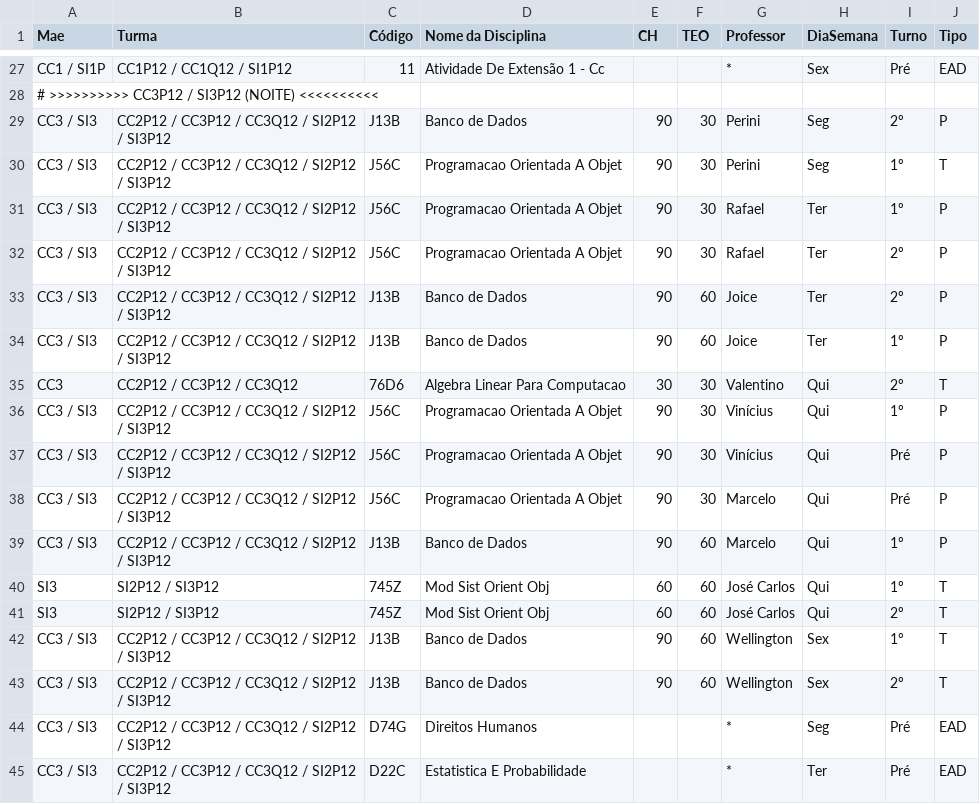
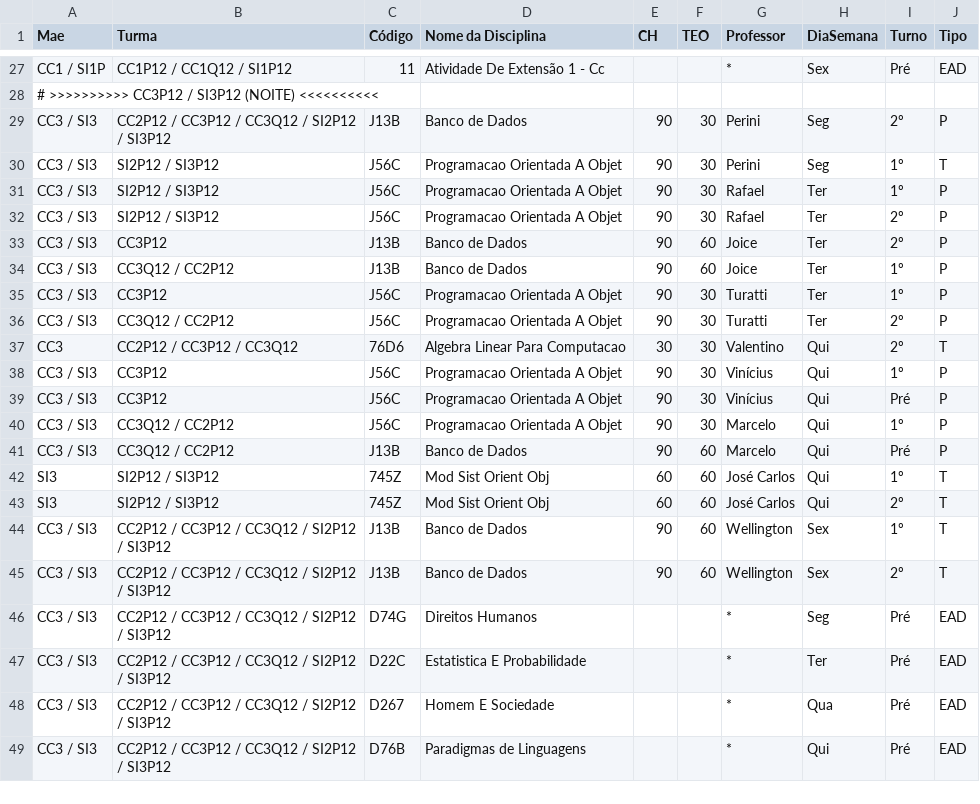
Before and after one commit to HigorAD/HGEU, a CSV file: TabelaGeralDisicplinas_2026_1.csv, drawn as a sheet; only a part is shown, gaps mark what is left out; the shorter side is filled out with more unchanged rows.

Commit message:
update 10022026 1618

```diff
--- a/TabelaGeralDisicplinas_2026_1.csv
+++ b/TabelaGeralDisicplinas_2026_1.csv
@@ -29,12 +29,14 @@ CC1 / SI1P,CC1P12 / CC1Q12 / SI1P12,11,Atividade De Extensão 1 - Cc,,,*,Sex,Pr
 CC3 / SI3,CC2P12 / CC3P12 / CC3Q12 /  SI2P12 / SI3P12,J13B,Banco de Dados,90,30,Perini,Seg,2º,P
-CC3 / SI3,CC2P12 / CC3P12 / CC3Q12 /  SI2P12 / SI3P12,J56C,Programacao Orientada A Objet,90,30,Perini,Seg,1º,T
-CC3 / SI3,CC2P12 / CC3P12 / CC3Q12 /  SI2P12 / SI3P12,J56C,Programacao Orientada A Objet,90,30,Rafael,Ter,1º,P
-CC3 / SI3,CC2P12 / CC3P12 / CC3Q12 /  SI2P12 / SI3P12,J56C,Programacao Orientada A Objet,90,30,Rafael,Ter,2º,P
-CC3 / SI3,CC2P12 / CC3P12 / CC3Q12 /  SI2P12 / SI3P12,J13B,Banco de Dados,90,60,Joice,Ter,2º,P
-CC3 / SI3,CC2P12 / CC3P12 / CC3Q12 /  SI2P12 / SI3P12,J13B,Banco de Dados,90,60,Joice,Ter,1º,P
+CC3 / SI3,SI2P12 /  SI3P12 ,J56C,Programacao Orientada A Objet,90,30,Perini,Seg,1º,T
+CC3 / SI3,SI2P12 /  SI3P12 ,J56C,Programacao Orientada A Objet,90,30,Rafael,Ter,1º,P
+CC3 / SI3,SI2P12 /  SI3P12 ,J56C,Programacao Orientada A Objet,90,30,Rafael,Ter,2º,P
+CC3 / SI3,CC3P12,J13B,Banco de Dados,90,60,Joice,Ter,2º,P
+CC3 / SI3,CC3Q12 / CC2P12,J13B,Banco de Dados,90,60,Joice,Ter,1º,P
+CC3 / SI3,CC3P12,J56C,Programacao Orientada A Objet,90,30,Turatti,Ter,1º,P
+CC3 / SI3,CC3Q12 / CC2P12,J56C,Programacao Orientada A Objet,90,30,Turatti,Ter,2º,P
 CC3,CC2P12 / CC3P12 / CC3Q12,76D6,Algebra Linear Para Computacao,30,30,Valentino,Qui,2º,T
-CC3 / SI3,CC2P12 / CC3P12 / CC3Q12 /  SI2P12 / SI3P12,J56C,Programacao Orientada A Objet,90,30,Vinícius,Qui,1º,P
-CC3 / SI3,CC2P12 / CC3P12 / CC3Q12 /  SI2P12 / SI3P12,J56C,Programacao Orientada A Objet,90,30,Vinícius,Qui,Pré,P
-CC3 / SI3,CC2P12 / CC3P12 / CC3Q12 /  SI2P12 / SI3P12,J56C,Programacao Orientada A Objet,90,30,Marcelo,Qui,Pré,P
-CC3 / SI3,CC2P12 / CC3P12 / CC3Q12 /  SI2P12 / SI3P12,J13B,Banco de Dados,90,60,Marcelo,Qui,1º,P
+CC3 / SI3,CC3P12,J56C,Programacao Orientada A Objet,90,30,Vinícius,Qui,1º,P
+CC3 / SI3,CC3P12,J56C,Programacao Orientada A Objet,90,30,Vinícius,Qui,Pré,P
+CC3 / SI3,CC3Q12 / CC2P12,J56C,Programacao Orientada A Objet,90,30,Marcelo,Qui,1º,P
+CC3 / SI3,CC3Q12 / CC2P12,J13B,Banco de Dados,90,60,Marcelo,Qui,Pré,P
 SI3,SI2P12 /  SI3P12 ,745Z,Mod Sist Orient Obj,60,60,José Carlos,Qui,1º,T
```
